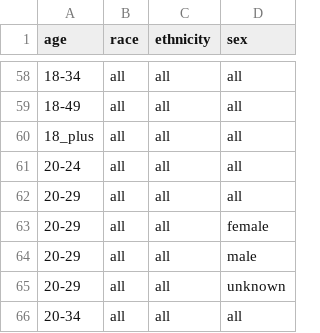
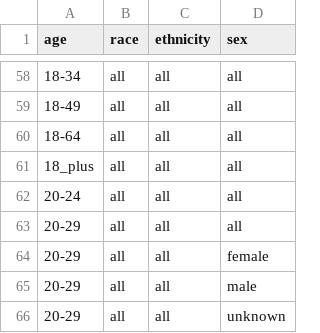
Before and after one commit to act-now-coalition/can-scrapers, a CSV file: can_tools/bootstrap_data/covid_demographics.csv, drawn as a sheet; only a part is shown, gaps mark what is left out; the shorter side is filled out with more unchanged rows; the diff names each change by its address in the sheet, - before the commit and + after, or states it on an @@ line.

```diff
--- a/can_tools/bootstrap_data/covid_demographics.csv
+++ b/can_tools/bootstrap_data/covid_demographics.csv
+row 60: 18-64 | all | all | all
```
Also changed, not shown: 2 other files.
